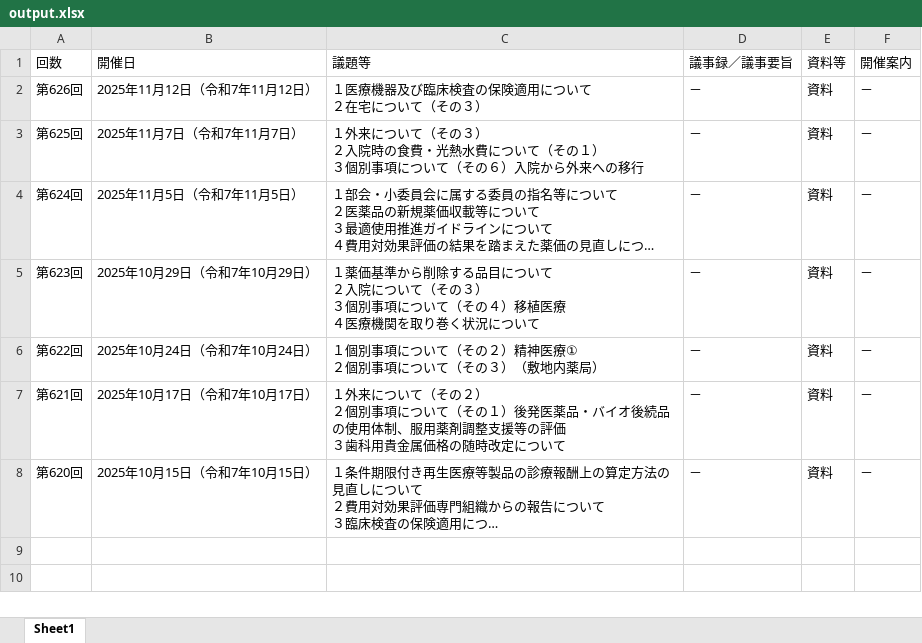
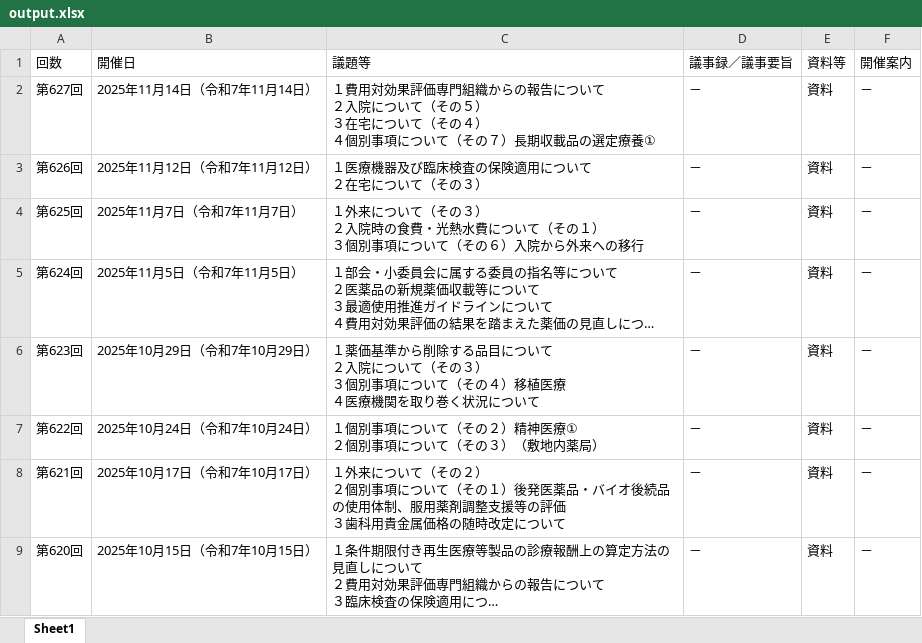
Before and after one commit to wasabina67/chuikyo-python, an Excel workbook: docs/output.xlsx, sheet Sheet1, drawn as a sheet; long unchanged cells end in …; values as stored, in another font and other column widths than the file's, no borders; ↵ is a line break in a cell; the diff names each change by its address in the sheet, - before the commit and + after, or states it on an @@ line.

```diff
--- a/docs/output.xlsx (sheet Sheet1)
+++ b/docs/output.xlsx (sheet Sheet1)
+row 2: 第627回 | 2025年11月14日（令和7年11月14日） | １費用対効果評価専門組織からの報告について ↵ ２入院について（その５） ↵ ３在宅について（その４） ↵ ４個別事項について（その７）長期収載品の選定療養① | － | 資料 | －
```
Also changed, not shown: 1 other file.
